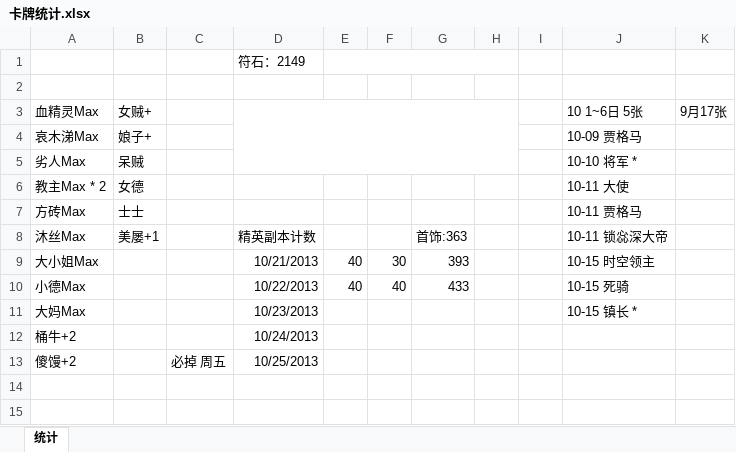
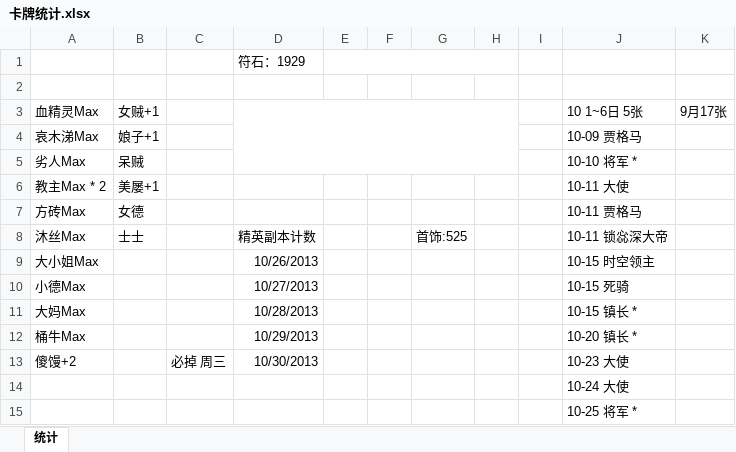
Before and after one commit to wusuoming/lyon, an Excel workbook: 学习笔记/我叫MT/卡牌统计.xlsx, sheet 统计, drawn as a sheet; values as stored, in another font and other column widths than the file's, no borders; removed rows and columns are numbered as before the commit, all else as after; the diff names each change by its address in the sheet, - before the commit and + after, or states it on an @@ line.

```diff
--- a/学习笔记/我叫MT/卡牌统计.xlsx (sheet 统计)
+++ b/学习笔记/我叫MT/卡牌统计.xlsx (sheet 统计)
-D1: 符石：2149
+D1: 符石：1929
-B3: 女贼+
+B3: 女贼+1
-B4: 娘子+
+B4: 娘子+1
-B6: 女德
+B6: 美屡+1
-B7: 士士
+B7: 女德
-B8: 美屡+1
+B8: 士士
-G8: 首饰:363
+G8: 首饰:525
-D9: 10/21/2013
+D9: 10/26/2013
-E9:E10: 40
+E9:E10: (empty)
-F9: 30
+F9: (empty)
-G9: 393
+G9: (empty)
-D10: 10/22/2013
+D10: 10/27/2013
-F10: 40
+F10: (empty)
-G10: 433
+G10: (empty)
-D11: 10/23/2013
+D11: 10/28/2013
-row 12: 桶牛+2 |  |  | 10/24/2013
+row 12: 桶牛Max |  |  | 10/29/2013 |  |  |  |  |  | 10-20 镇长 *
-C13: 必掉 周五
+C13: 必掉 周三
-D13: 10/25/2013
+D13: 10/30/2013
-J13: (empty)
+J13: 10-23 大使
+row 14:  |  |  |  |  |  |  |  |  | 10-24 大使
+row 15:  |  |  |  |  |  |  |  |  | 10-25 将军 *
```
Also changed, not shown: 学习笔记/我叫MT/技能饲料.xlsx.
